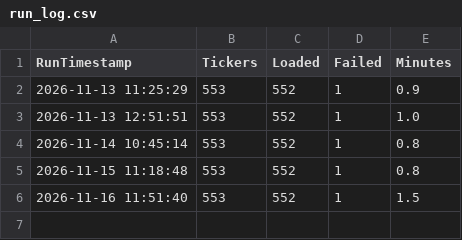
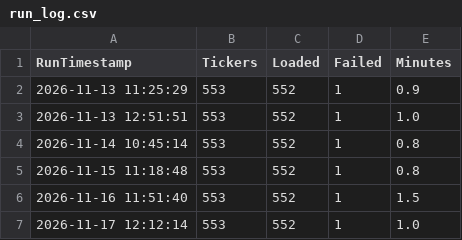
Before and after one commit to joshbreytenbach90-web/market-screener, a CSV file: output/run_log.csv, drawn as a sheet; the diff names each change by its address in the sheet, - before the commit and + after, or states it on an @@ line.

```diff
--- a/output/run_log.csv
+++ b/output/run_log.csv
+row 7: 2026-11-17 12:12:14 | 553 | 552 | 1 | 1.0
```
Also changed, not shown: output/market_screen.csv, output/market_universe.csv.
